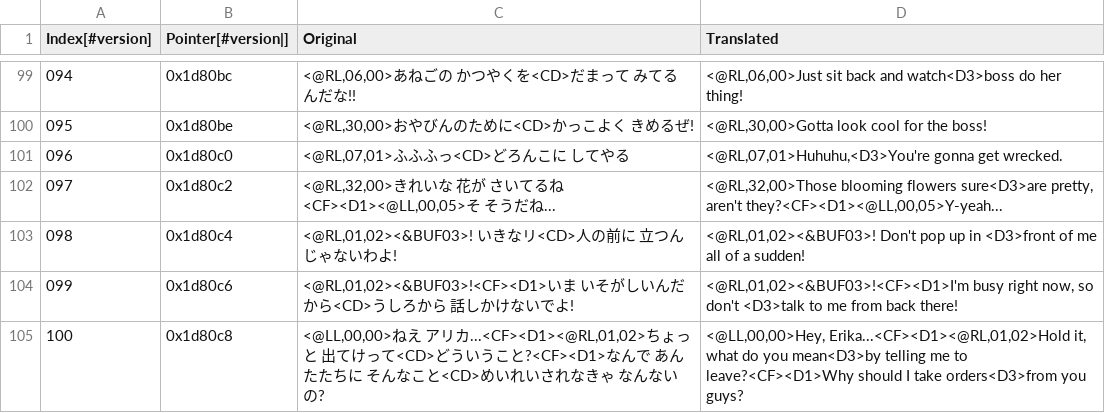
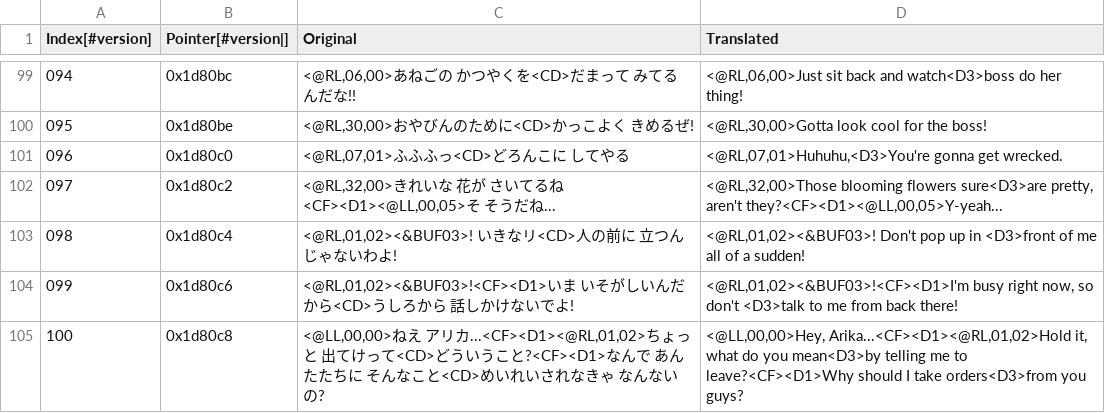
Before and after one commit to Medabots/medarot3, a CSV file: text/dialog/TextSection09.csv, drawn as a sheet; only a part is shown, gaps mark what is left out; the diff covers the shown part only.

```diff
--- a/text/dialog/TextSection09.csv
+++ b/text/dialog/TextSection09.csv
@@ -104,2 +104,2 @@
 099,0x1d80c6,"<@RL,01,02><&BUF03>!<CF><D1>いま いそがしいんだから<CD>うしろから 話しかけないでよ!","<@RL,01,02><&BUF03>!<CF><D1>I'm busy right now, so don't <D3>talk to me from back there!"
-100,0x1d80c8,"<@LL,00,00>ねえ アリカ...<CF><D1><@RL,01,02>ちょっと 出てけって<CD>どういうこと?<CF><D1>なんで あんたたちに そんなこと<CD>めいれいされなきゃ なんないの?","<@LL,00,00>Hey, Erika...<CF><D1><@RL,01,02>Hold it, what do you mean<D3>by telling me to leave?<CF><D1>Why should I take orders<D3>from you guys?"
+100,0x1d80c8,"<@LL,00,00>ねえ アリカ...<CF><D1><@RL,01,02>ちょっと 出てけって<CD>どういうこと?<CF><D1>なんで あんたたちに そんなこと<CD>めいれいされなきゃ なんないの?","<@LL,00,00>Hey, Arika...<CF><D1><@RL,01,02>Hold it, what do you mean<D3>by telling me to leave?<CF><D1>Why should I take orders<D3>from you guys?"
```
Also changed, not shown: 6 edited cells elsewhere in this file, text/dialog/TextSection08.csv, text/dialog/TextSection10.csv, 4 other files.
